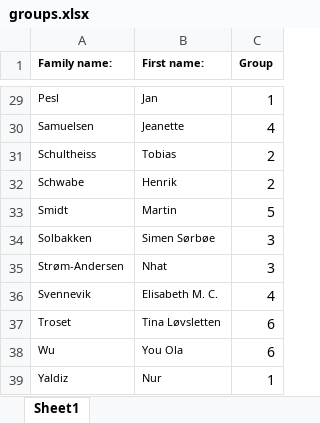
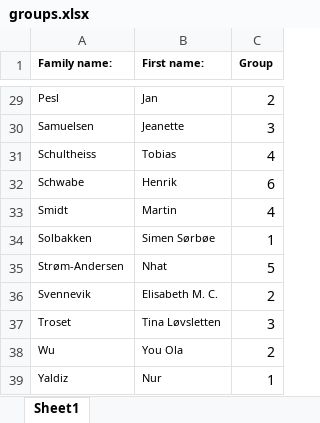
Before and after one commit to nealcaren/osscabd_2018, an Excel workbook: notebooks/data/groups.xlsx, sheet Sheet1, drawn as a sheet; only a part is shown, gaps mark what is left out; values as stored, in another font and other column widths than the file's, no borders; the diff covers the shown part only; the diff names each change by its address in the sheet, - before the commit and + after, or states it on an @@ line.

```diff
--- a/notebooks/data/groups.xlsx (sheet Sheet1)
+++ b/notebooks/data/groups.xlsx (sheet Sheet1)
-C29 (Group): 1
+C29 (Group): 2
-C30 (Group): 4
+C30 (Group): 3
-C31 (Group): 2
+C31 (Group): 4
-C32 (Group): 2
+C32 (Group): 6
-C33 (Group): 5
+C33 (Group): 4
-C34 (Group): 3
+C34 (Group): 1
-C35 (Group): 3
+C35 (Group): 5
-C36 (Group): 4
+C36 (Group): 2
-C37 (Group): 6
+C37 (Group): 3
-C38 (Group): 6
+C38 (Group): 2
```
Also changed, not shown: 21 edited cells elsewhere in this sheet, 16 other files.
